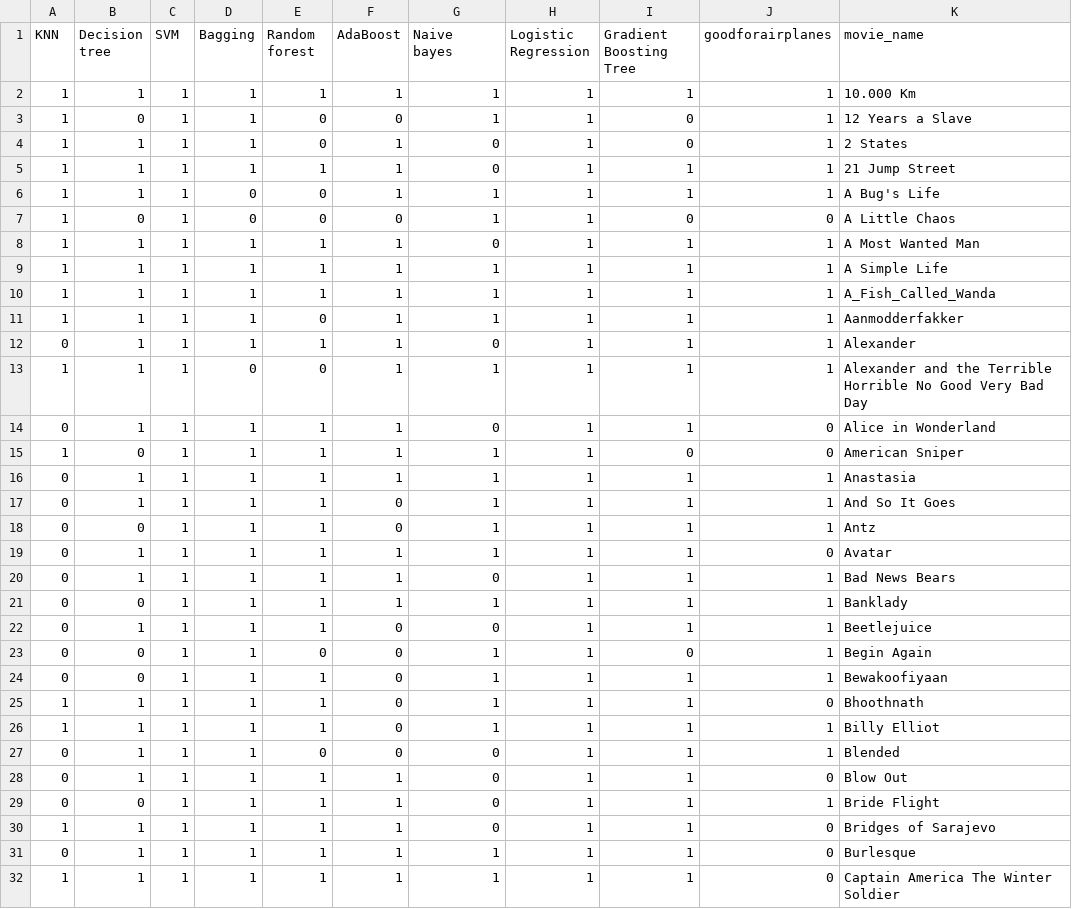
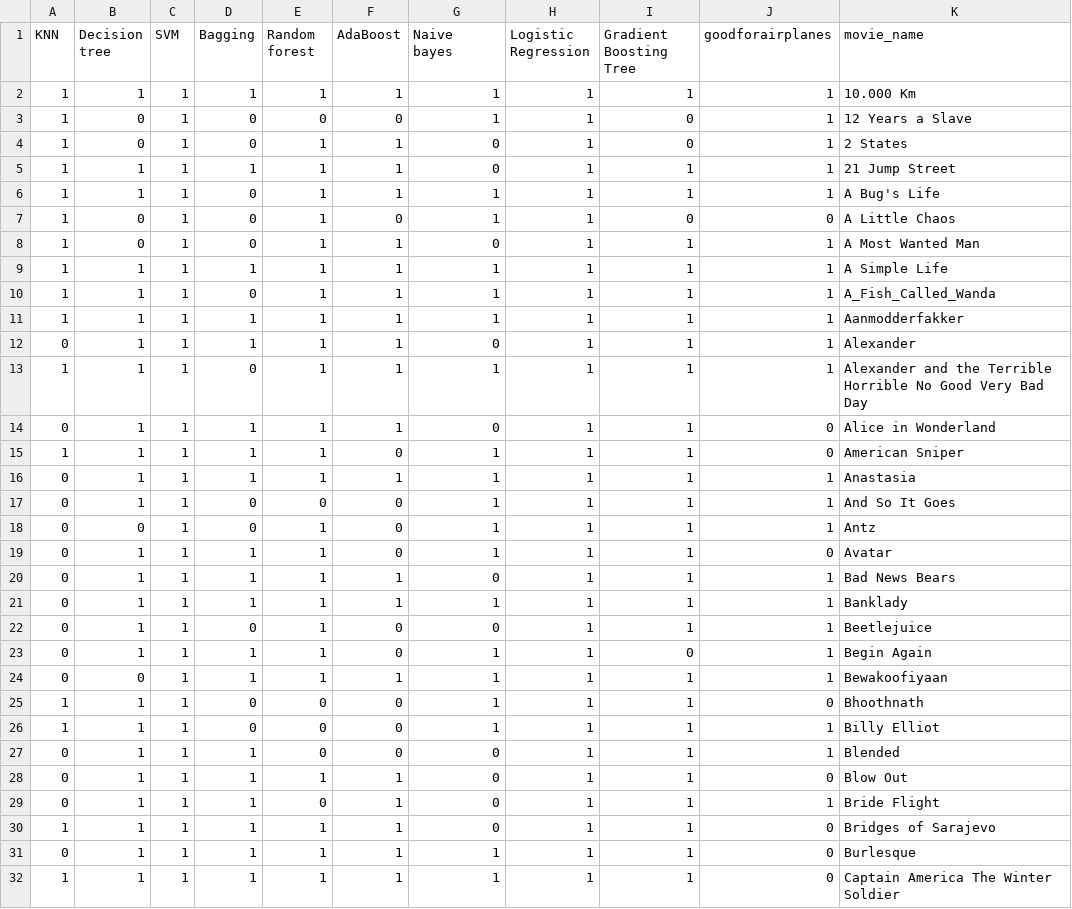
Before and after one commit to mrpip/ExperimentDesign_ex2_CoE, a CSV file: out/text_yhat_train.csv, drawn as a sheet; only a part is shown; the diff covers the shown part only.

```diff
--- a/out/text_yhat_train.csv
+++ b/out/text_yhat_train.csv
@@ -2,29 +2,29 @@ KNN,Decision tree,SVM,Bagging,Random forest,AdaBoost,Naive bayes,Logistic Regres
 1,1,1,1,1,1,1,1,1,1,10.000 Km
-1,0,1,1,0,0,1,1,0,1,12 Years a Slave
-1,1,1,1,0,1,0,1,0,1,2 States
+1,0,1,0,0,0,1,1,0,1,12 Years a Slave
+1,0,1,0,1,1,0,1,0,1,2 States
 1,1,1,1,1,1,0,1,1,1,21 Jump Street
-1,1,1,0,0,1,1,1,1,1,A Bug's Life
-1,0,1,0,0,0,1,1,0,0,A Little Chaos
-1,1,1,1,1,1,0,1,1,1,A Most Wanted Man
+1,1,1,0,1,1,1,1,1,1,A Bug's Life
+1,0,1,0,1,0,1,1,0,0,A Little Chaos
+1,0,1,0,1,1,0,1,1,1,A Most Wanted Man
 1,1,1,1,1,1,1,1,1,1,A Simple Life
-1,1,1,1,1,1,1,1,1,1,A_Fish_Called_Wanda
-1,1,1,1,0,1,1,1,1,1,Aanmodderfakker
+1,1,1,0,1,1,1,1,1,1,A_Fish_Called_Wanda
+1,1,1,1,1,1,1,1,1,1,Aanmodderfakker
 0,1,1,1,1,1,0,1,1,1,Alexander
-1,1,1,0,0,1,1,1,1,1,Alexander and the Terrible Horrible No Good Very Bad Day
+1,1,1,0,1,1,1,1,1,1,Alexander and the Terrible Horrible No Good Very Bad Day
 0,1,1,1,1,1,0,1,1,0,Alice in Wonderland
-1,0,1,1,1,1,1,1,0,0,American Sniper
+1,1,1,1,1,0,1,1,1,0,American Sniper
 0,1,1,1,1,1,1,1,1,1,Anastasia
-0,1,1,1,1,0,1,1,1,1,And So It Goes
-0,0,1,1,1,0,1,1,1,1,Antz
-0,1,1,1,1,1,1,1,1,0,Avatar
+0,1,1,0,0,0,1,1,1,1,And So It Goes
+0,0,1,0,1,0,1,1,1,1,Antz
+0,1,1,1,1,0,1,1,1,0,Avatar
 0,1,1,1,1,1,0,1,1,1,Bad News Bears
-0,0,1,1,1,1,1,1,1,1,Banklady
-0,1,1,1,1,0,0,1,1,1,Beetlejuice
-0,0,1,1,0,0,1,1,0,1,Begin Again
-0,0,1,1,1,0,1,1,1,1,Bewakoofiyaan
-1,1,1,1,1,0,1,1,1,0,Bhoothnath
-1,1,1,1,1,0,1,1,1,1,Billy Elliot
+0,1,1,1,1,1,1,1,1,1,Banklady
+0,1,1,0,1,0,0,1,1,1,Beetlejuice
+0,1,1,1,1,0,1,1,0,1,Begin Again
+0,0,1,1,1,1,1,1,1,1,Bewakoofiyaan
+1,1,1,0,0,0,1,1,1,0,Bhoothnath
+1,1,1,0,0,0,1,1,1,1,Billy Elliot
 0,1,1,1,0,0,0,1,1,1,Blended
 0,1,1,1,1,1,0,1,1,0,Blow Out
-0,0,1,1,1,1,0,1,1,1,Bride Flight
+0,1,1,1,0,1,0,1,1,1,Bride Flight
 1,1,1,1,1,1,0,1,1,0,Bridges of Sarajevo
```
Also changed, not shown: 53 edited cells elsewhere in this file, out/audio_yhat_test.csv, out/audio_yhat_train.csv, 2 other files.
